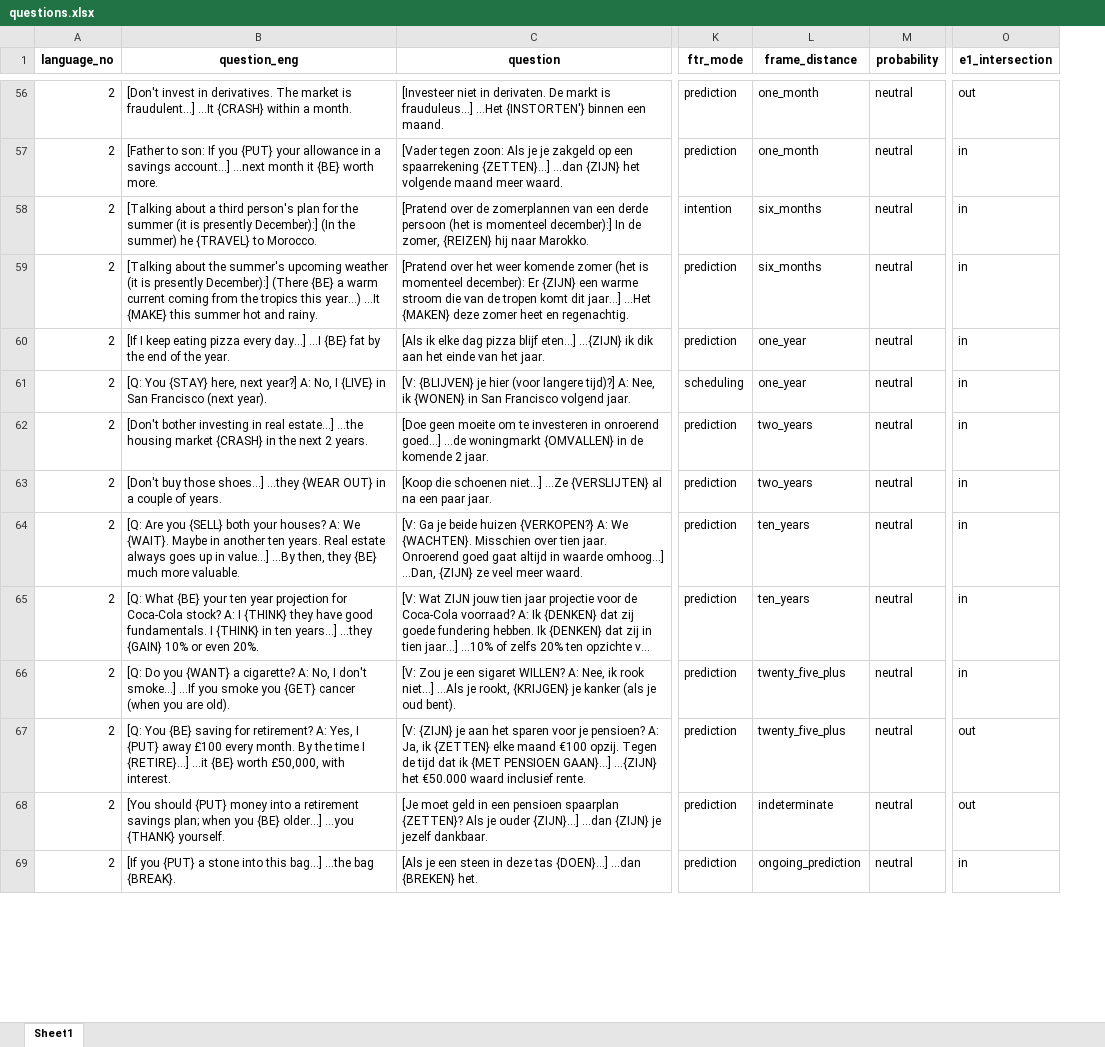
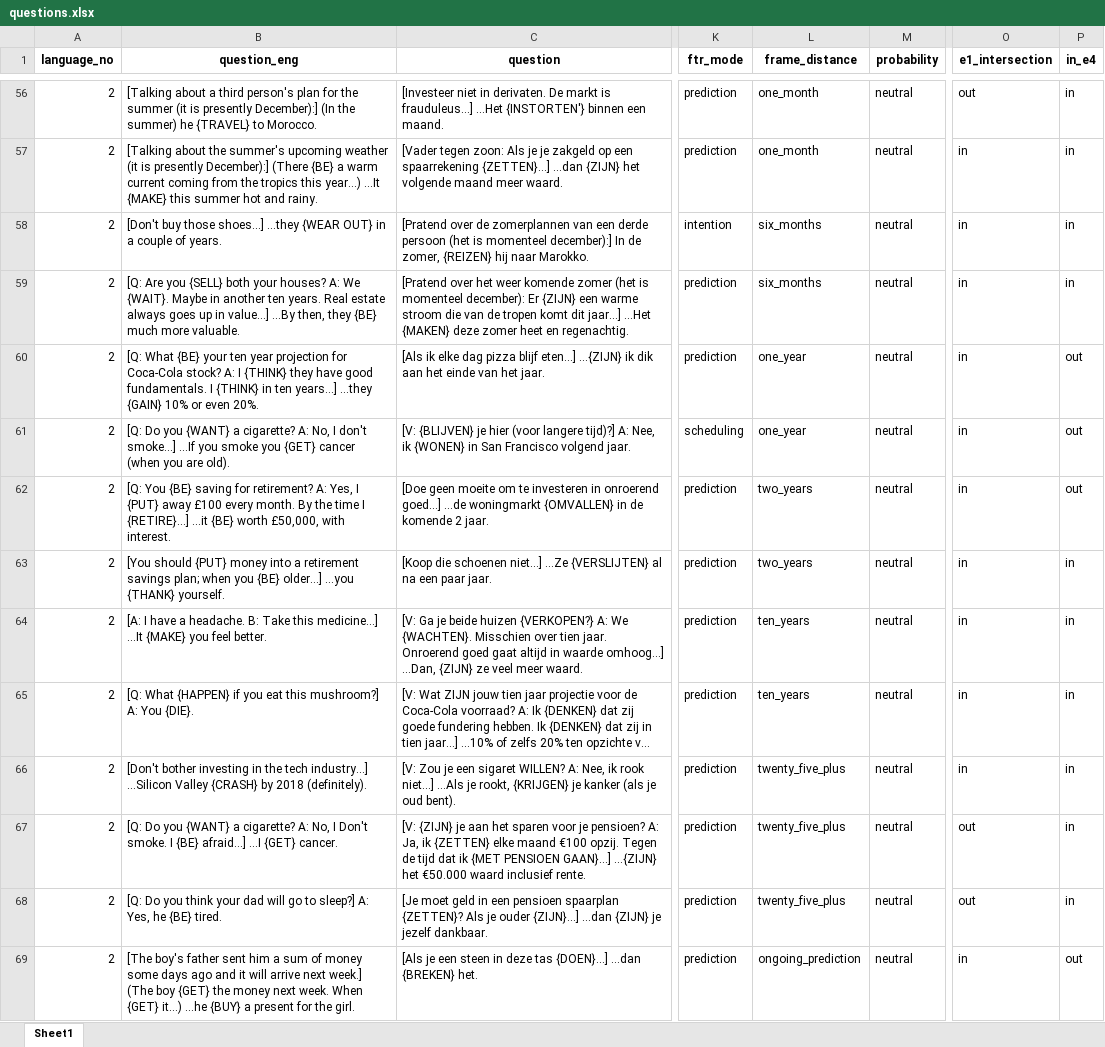
Before and after one commit to cbjrobertson/ftr_questionnaire_master, an Excel workbook: ftr_questionnaire/drafts_e1_to_e4/questions.xlsx, sheet Sheet1, drawn as a sheet; only a part is shown, gaps mark what is left out; long unchanged cells end in …; values as stored, in another font and other column widths than the file's, no borders; the diff covers the shown part only; the diff names each change by its address in the sheet, - before the commit and + after, or states it on an @@ line.

Commit message:
added readme to draft folder + updated questions

```diff
--- a/ftr_questionnaire/drafts_e1_to_e4/questions.xlsx (sheet Sheet1)
+++ b/ftr_questionnaire/drafts_e1_to_e4/questions.xlsx (sheet Sheet1)
+column P (in_e4), rows 56-69: in | in | in | in | out | out | out | in | in | in | in | in | in | out
-B56 (question_eng): [Don't invest in derivatives. The market is fraudulent...] ...It {CRASH} within a month.
+B56 (question_eng): [Talking about a third person's plan for the summer (it is presently December):] (In the summer) he {TRAVEL} to Morocco.
-B57 (question_eng): [Father to son: If you {PUT} your allowance in a savings account…] ...next month it {BE} worth more.
+B57 (question_eng): [Talking about the summer's upcoming weather (it is presently December):] (There {BE} a warm current coming from the tropics this year...) ...It {MAKE} this summer hot and rainy.
-B58 (question_eng): [Talking about a third person's plan for the summer (it is presently December):] (In the summer) he {TRAVEL} to Morocco.
+B58 (question_eng): [Don't buy those shoes...] ...they {WEAR OUT} in a couple of years.
-B59 (question_eng): [Talking about the summer's upcoming weather (it is presently December):] (There {BE} a warm current coming from the tropics this year...) ...It {MAKE} this summer hot and rainy.
+B59 (question_eng): [Q: Are you {SELL} both your houses? A: We {WAIT}. Maybe in another ten years. Real estate always goes up in value…] ...By then, they {BE} much more valuable.
-B60 (question_eng): [If I keep eating pizza every day...] ...I {BE} fat by the end of the year.
+B60 (question_eng): [Q: What {BE} your ten year projection for Coca-Cola stock? A: I {THINK} they have good fundamentals. I {THINK} in ten years…] ...they {GAIN} 10% or even 20%.
-B61 (question_eng): [Q: You {STAY} here, next year?] A: No, I {LIVE} in San Francisco (next year).
+B61 (question_eng): [Q: Do you {WANT} a cigarette? A: No, I don't smoke...] ...If you smoke you {GET} cancer (when you are old).
-B62 (question_eng): [Don't bother investing in real estate...] ...the housing market {CRASH} in the next 2 years.
+B62 (question_eng): [Q: You {BE} saving for retirement? A: Yes, I {PUT} away £100 every month. By the time I {RETIRE}…] ...it {BE} worth £50,000, with interest.
-B63 (question_eng): [Don't buy those shoes...] ...they {WEAR OUT} in a couple of years.
+B63 (question_eng): [You should {PUT} money into a retirement savings plan; when you {BE} older…] ...you {THANK} yourself.
-B64 (question_eng): [Q: Are you {SELL} both your houses? A: We {WAIT}. Maybe in another ten years. Real estate always goes up in value…] ...By then, they {BE} much more valuable.
+B64 (question_eng): [A: I have a headache. B: Take this medicine…] ...It {MAKE} you feel better.
-B65 (question_eng): [Q: What {BE} your ten year projection for Coca-Cola stock? A: I {THINK} they have good fundamentals. I {THINK} in ten years…] ...they {GAIN} 10% or even 20%.
+B65 (question_eng): [Q: What {HAPPEN} if you eat this mushroom?] A: You {DIE}.
-B66 (question_eng): [Q: Do you {WANT} a cigarette? A: No, I don't smoke...] ...If you smoke you {GET} cancer (when you are old).
+B66 (question_eng): [Don't bother investing in the tech industry...] ...Silicon Valley {CRASH} by 2018 (definitely).
-B67 (question_eng): [Q: You {BE} saving for retirement? A: Yes, I {PUT} away £100 every month. By the time I {RETIRE}…] ...it {BE} worth £50,000, with interest.
+B67 (question_eng): [Q: Do you {WANT} a cigarette? A: No, I Don't smoke. I {BE} afraid…] ...I {GET} cancer.
-B68 (question_eng): [You should {PUT} money into a retirement savings plan; when you {BE} older…] ...you {THANK} yourself.
+B68 (question_eng): [Q: Do you think your dad will go to sleep?] A: Yes, he {BE} tired.
-L68 (frame_distance): indeterminate
+L68 (frame_distance): twenty_five_plus
-B69 (question_eng): [If you {PUT} a stone into this bag…] ...the bag {BREAK}.
+B69 (question_eng): [The boy's father sent him a sum of money some days ago and it will arrive next week.] (The boy {GET} the money next week. When {GET} it…) ...he {BUY} a present for the girl.
```
Also changed, not shown: 89 edited cells elsewhere in this sheet, ftr_questionnaire/drafts_e1_to_e4/questions_e3.xlsx, 4 other files.
